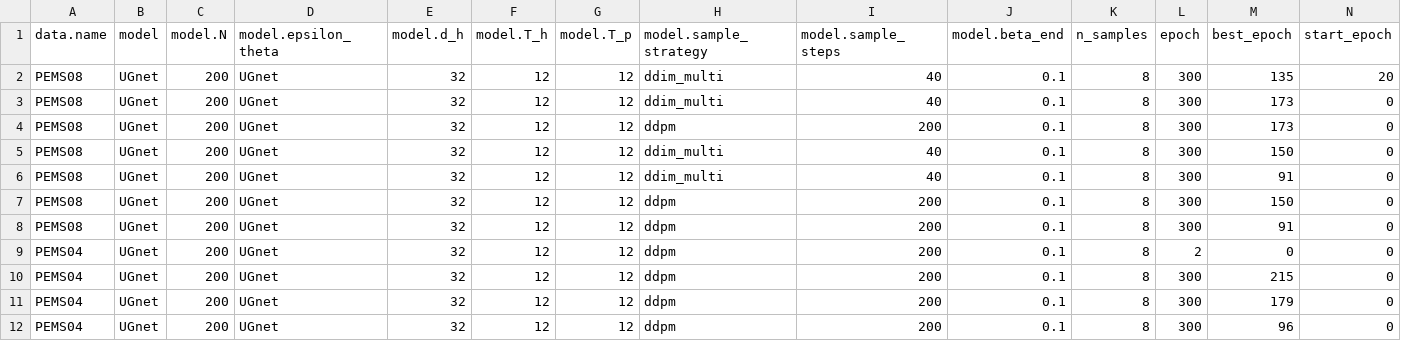
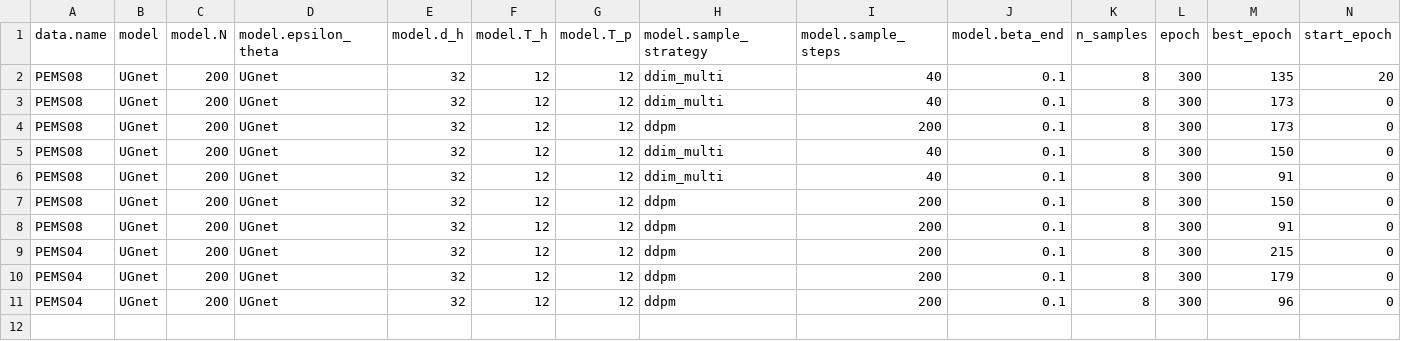
Before and after one commit to yangxiaobinhaoshuai/DiffSTG, a CSV file: output/metrics/DiffSTG.csv, drawn as a sheet; only a part is shown; rows hold the shown columns only; the diff names each change by its address in the sheet, - before the commit and + after, or states it on an @@ line.

```diff
--- a/output/metrics/DiffSTG.csv
+++ b/output/metrics/DiffSTG.csv
-row 9: PEMS04 | UGnet | 200 | UGnet | 32 | 12 | 12 | ddpm | 200 | 0.1 | 8 | 2 | 0 | 0
```
Also changed, not shown: 4 other files.
